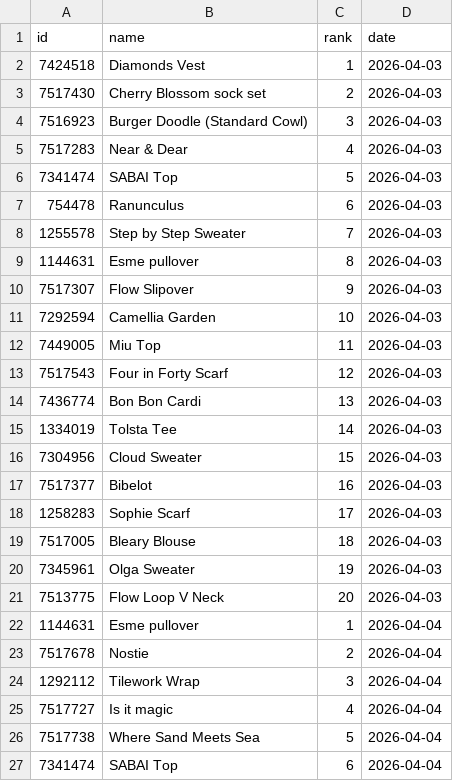
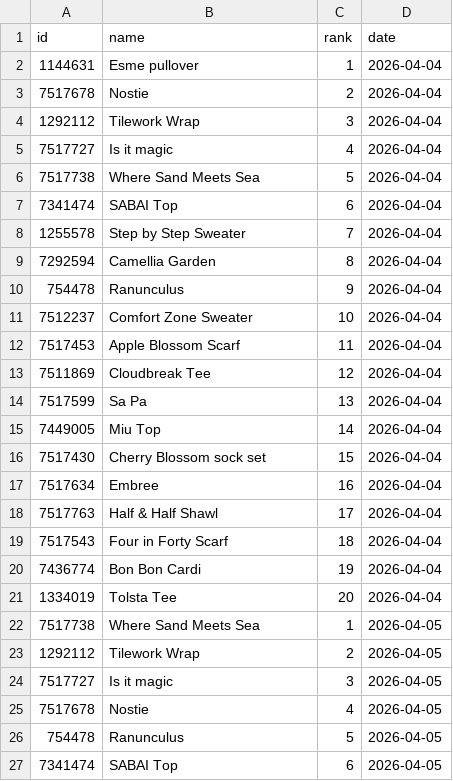
Before and after one commit to alexmcsw/ravelry-table, a CSV file: data/hot_yesterday.csv, drawn as a sheet; only a part is shown; the shorter side is filled out with more unchanged rows; the diff covers the shown part only.

```diff
--- a/data/hot_yesterday.csv
+++ b/data/hot_yesterday.csv
@@ -1,22 +1,2 @@
 "id","name","rank","date"
-7424518,"Diamonds Vest",1,2026-04-03
-7517430,"Cherry Blossom sock set",2,2026-04-03
-7516923,"Burger Doodle (Standard Cowl)",3,2026-04-03
-7517283,"Near & Dear",4,2026-04-03
-7341474,"SABAI Top",5,2026-04-03
-754478,"Ranunculus",6,2026-04-03
-1255578,"Step by Step Sweater",7,2026-04-03
-1144631,"Esme pullover",8,2026-04-03
-7517307,"Flow Slipover",9,2026-04-03
-7292594,"Camellia Garden",10,2026-04-03
-7449005,"Miu Top",11,2026-04-03
-7517543,"Four in Forty Scarf",12,2026-04-03
-7436774,"Bon Bon Cardi",13,2026-04-03
-1334019,"Tolsta Tee",14,2026-04-03
-7304956,"Cloud Sweater",15,2026-04-03
-7517377,"Bibelot",16,2026-04-03
-1258283,"Sophie Scarf",17,2026-04-03
-7517005,"Bleary Blouse",18,2026-04-03
-7345961,"Olga Sweater",19,2026-04-03
-7513775,"Flow Loop V Neck",20,2026-04-03
 1144631,"Esme pullover",1,2026-04-04
```
Also changed, not shown: 20 added rows elsewhere in this file.
